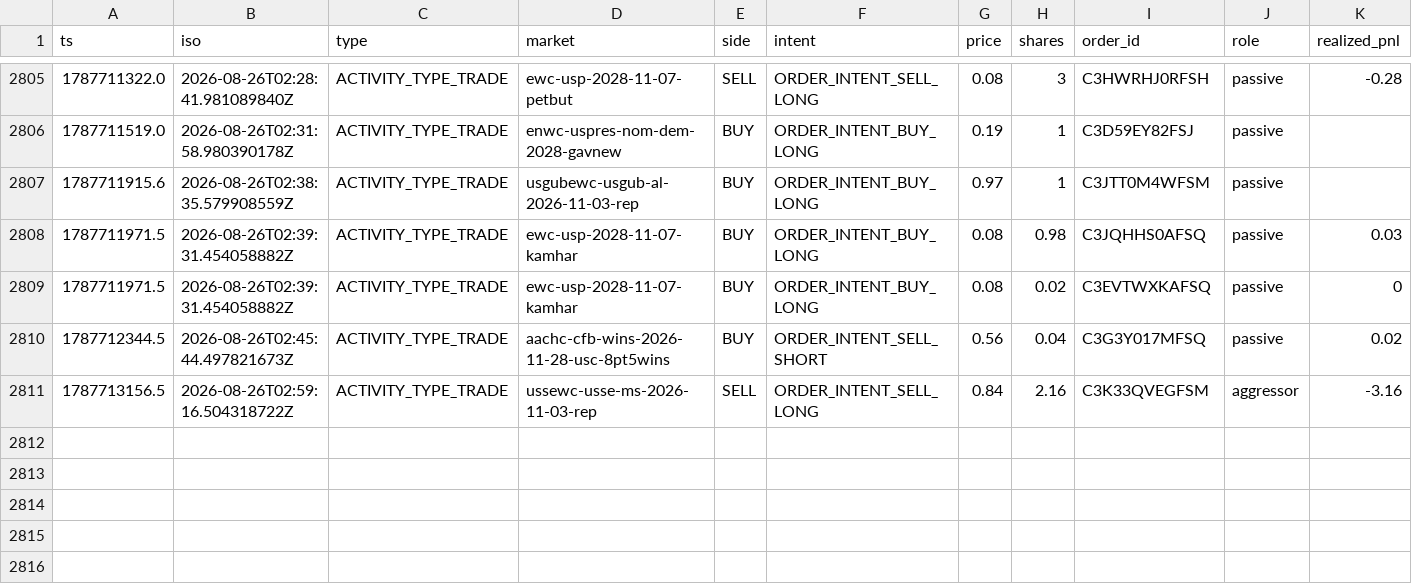
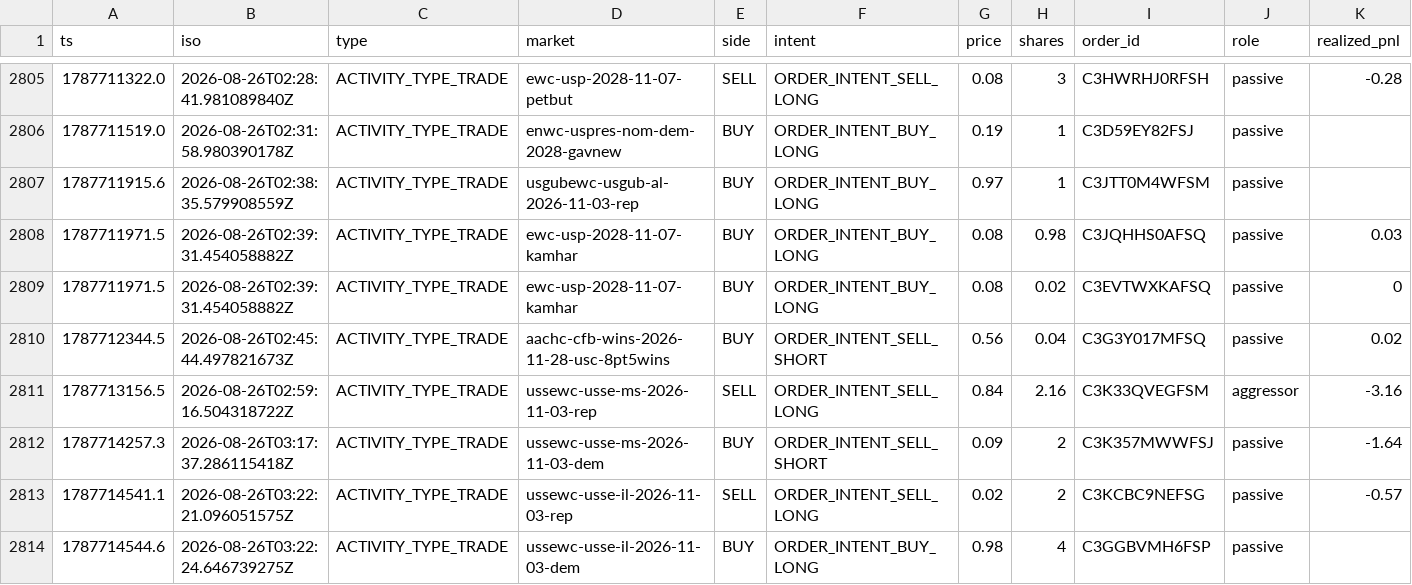
Before and after one commit to christophercox2-boop/liquidity-rewards, a CSV file: data/trades.csv, drawn as a sheet; only a part is shown, gaps mark what is left out; rows hold the shown columns only; the diff names each change by its address in the sheet, - before the commit and + after, or states it on an @@ line.

Commit message:
trade history: +3 rows [skip ci]

```diff
--- a/data/trades.csv
+++ b/data/trades.csv
+row 2812: 1787714257.3 | 2026-08-26T03:17:37.286115418Z | ACTIVITY_TYPE_TRADE | ussewc-usse-ms-2026-11-03-dem | BUY | ORDER_INTENT_SELL_SHORT | 0.09 | 2 | C3K357MWWFSJ | passive | -1.64
+row 2813: 1787714541.1 | 2026-08-26T03:22:21.096051575Z | ACTIVITY_TYPE_TRADE | ussewc-usse-il-2026-11-03-rep | SELL | ORDER_INTENT_SELL_LONG | 0.02 | 2 | C3KCBC9NEFSG | passive | -0.57
+row 2814: 1787714544.6 | 2026-08-26T03:22:24.646739275Z | ACTIVITY_TYPE_TRADE | ussewc-usse-il-2026-11-03-dem | BUY | ORDER_INTENT_BUY_LONG | 0.98 | 4 | C3GGBVMH6FSP | passive
```
